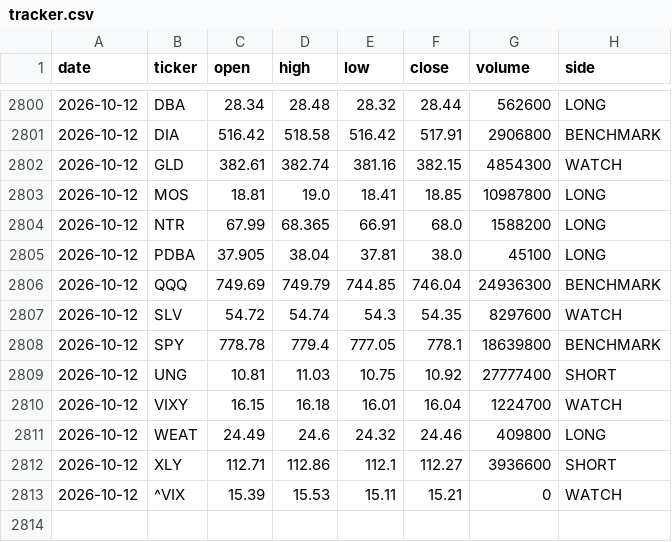
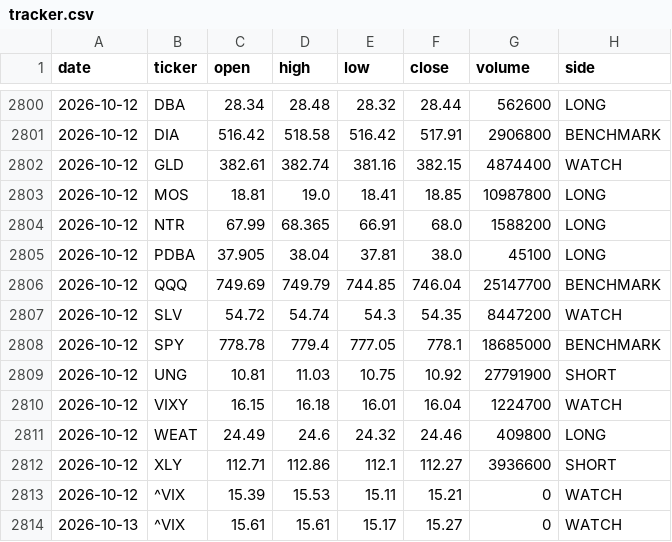
Before and after one commit to gohjhb92/Iran-War, a CSV file: docs/food-shock/tracker.csv, drawn as a sheet; only a part is shown, gaps mark what is left out.

```diff
--- a/docs/food-shock/tracker.csv
+++ b/docs/food-shock/tracker.csv
@@ -2801,3 +2801,3 @@ date,ticker,open,high,low,close,volume,side
 2026-10-12,DIA,516.42,518.58,516.42,517.91,2906800,BENCHMARK
-2026-10-12,GLD,382.61,382.74,381.16,382.15,4854300,WATCH
+2026-10-12,GLD,382.61,382.74,381.16,382.15,4874400,WATCH
 2026-10-12,MOS,18.81,19.0,18.41,18.85,10987800,LONG
@@ -2805,6 +2805,6 @@ date,ticker,open,high,low,close,volume,side
 2026-10-12,PDBA,37.905,38.04,37.81,38.0,45100,LONG
-2026-10-12,QQQ,749.69,749.79,744.85,746.04,24936300,BENCHMARK
-2026-10-12,SLV,54.72,54.74,54.3,54.35,8297600,WATCH
-2026-10-12,SPY,778.78,779.4,777.05,778.1,18639800,BENCHMARK
-2026-10-12,UNG,10.81,11.03,10.75,10.92,27777400,SHORT
+2026-10-12,QQQ,749.69,749.79,744.85,746.04,25147700,BENCHMARK
+2026-10-12,SLV,54.72,54.74,54.3,54.35,8447200,WATCH
+2026-10-12,SPY,778.78,779.4,777.05,778.1,18685000,BENCHMARK
+2026-10-12,UNG,10.81,11.03,10.75,10.92,27791900,SHORT
 2026-10-12,VIXY,16.15,16.18,16.01,16.04,1224700,WATCH
@@ -2813 +2813,2 @@ date,ticker,open,high,low,close,volume,side
 2026-10-12,^VIX,15.39,15.53,15.11,15.21,0,WATCH
+2026-10-13,^VIX,15.61,15.61,15.17,15.27,0,WATCH
```
Also changed, not shown: food-shock/tracker.csv.
